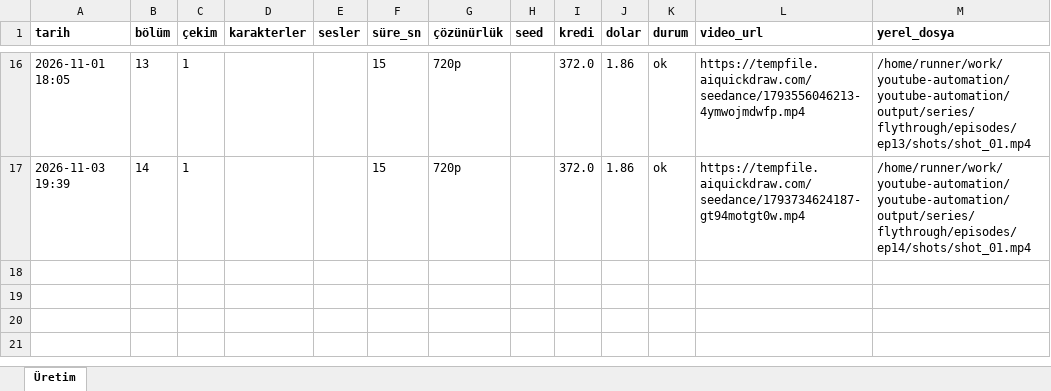
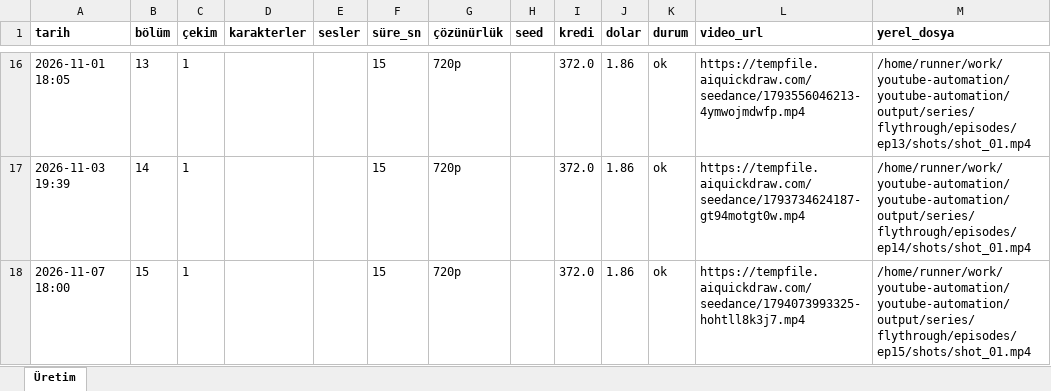
Before and after one commit to Wolkchen00/youtube-automation, an Excel workbook: galactic_experience/flythrough/series_log.xlsx, sheet Üretim, drawn as a sheet; only a part is shown, gaps mark what is left out; values as stored, in another font and other column widths than the file's, no borders; the diff names each change by its address in the sheet, - before the commit and + after, or states it on an @@ line.

```diff
--- a/galactic_experience/flythrough/series_log.xlsx (sheet Üretim)
+++ b/galactic_experience/flythrough/series_log.xlsx (sheet Üretim)
+row 18: 2026-11-07 18:00 | 15 | 1 |  |  | 15 | 720p |  | 372.0 | 1.86 | ok | https://tempfile.aiquickdraw.com/seedance/1794073993325-hohtll8k3j7.mp4 | /home/runner/work/youtube-automation/youtube-automation/output/series/flythrough/episodes/ep15/shots/shot_01.mp4
```
Also changed, not shown: 8 other files.
